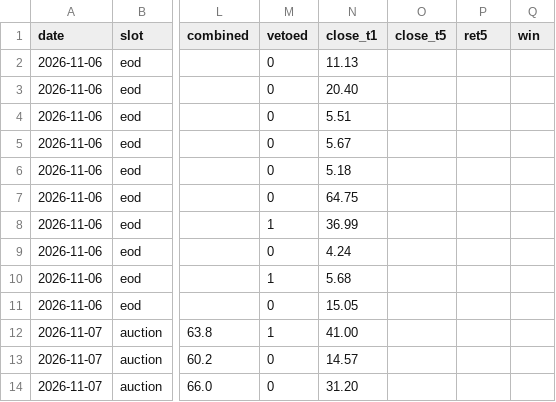
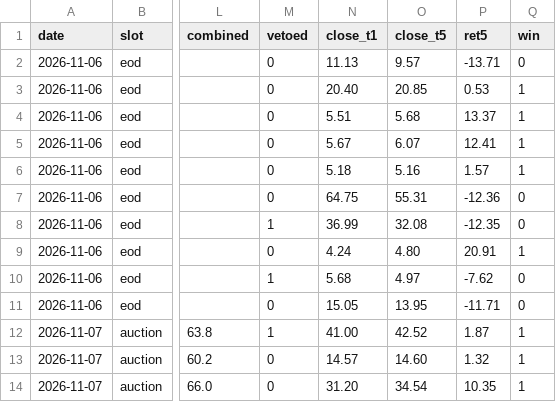
Before and after one commit to cyi1128/v6-public, a CSV file: data/signal_log.csv, drawn as a sheet; only a part is shown, gaps mark what is left out; the diff covers the shown part only; the diff names each change by its address in the sheet, - before the commit and + after, or states it on an @@ line.

Commit message:
chore: signal_log 回填 53 处

```diff
--- a/data/signal_log.csv
+++ b/data/signal_log.csv
-O2 (close_t5): (empty)
+O2 (close_t5): 9.57
-P2 (ret5): (empty)
+P2 (ret5): -13.71
-Q2 (win): (empty)
+Q2 (win): 0
-O3 (close_t5): (empty)
+O3 (close_t5): 20.85
-P3 (ret5): (empty)
+P3 (ret5): 0.53
-Q3:Q6 (win): (empty)
+Q3:Q6 (win): 1
-O4 (close_t5): (empty)
+O4 (close_t5): 5.68
-P4 (ret5): (empty)
+P4 (ret5): 13.37
-O5 (close_t5): (empty)
+O5 (close_t5): 6.07
-P5 (ret5): (empty)
+P5 (ret5): 12.41
-O6 (close_t5): (empty)
+O6 (close_t5): 5.16
-P6 (ret5): (empty)
+P6 (ret5): 1.57
-O7 (close_t5): (empty)
+O7 (close_t5): 55.31
-P7 (ret5): (empty)
+P7 (ret5): -12.36
-Q7:Q8 (win): (empty)
+Q7:Q8 (win): 0
-O8 (close_t5): (empty)
+O8 (close_t5): 32.08
-P8 (ret5): (empty)
+P8 (ret5): -12.35
-O9 (close_t5): (empty)
+O9 (close_t5): 4.80
-P9 (ret5): (empty)
+P9 (ret5): 20.91
-Q9 (win): (empty)
+Q9 (win): 1
-O10 (close_t5): (empty)
+O10 (close_t5): 4.97
-P10 (ret5): (empty)
+P10 (ret5): -7.62
-Q10:Q11 (win): (empty)
+Q10:Q11 (win): 0
-O11 (close_t5): (empty)
+O11 (close_t5): 13.95
-P11 (ret5): (empty)
+P11 (ret5): -11.71
-O12 (close_t5): (empty)
+O12 (close_t5): 42.52
-P12 (ret5): (empty)
+P12 (ret5): 1.87
-Q12:Q14 (win): (empty)
+Q12:Q14 (win): 1
-O13 (close_t5): (empty)
+O13 (close_t5): 14.60
-P13 (ret5): (empty)
+P13 (ret5): 1.32
-O14 (close_t5): (empty)
+O14 (close_t5): 34.54
-P14 (ret5): (empty)
+P14 (ret5): 10.35
```
Also changed, not shown: 114 edited cells elsewhere in this file.
